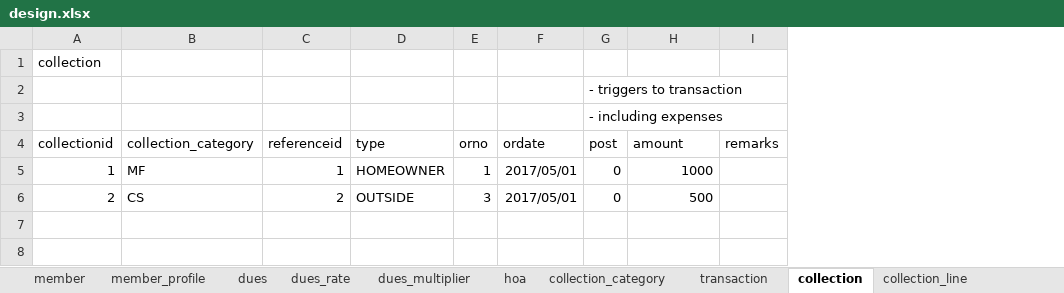
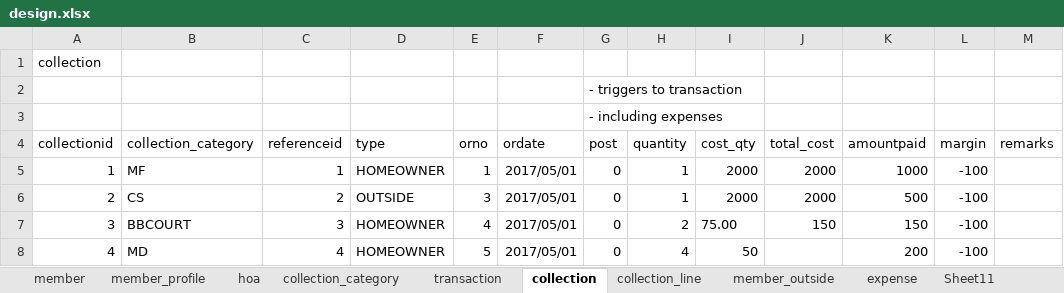
Before and after one commit to xromp/laravel-hoa, an Excel workbook: docs/design.xlsx, sheet collection, drawn as a sheet; values as stored, in another font and other column widths than the file's, no borders; addresses are those after the commit; the diff names each change by its address in the sheet, - before the commit and + after, or states it on an @@ line.

```diff
--- a/docs/design.xlsx (sheet collection)
+++ b/docs/design.xlsx (sheet collection)
-sheet tab: dues
-sheet tab: dues_rate
-sheet tab: dues_multiplier
+sheet tab: expense
+sheet tab: Sheet11
+column H (quantity), rows 5-6: 1 | 1
+column I (cost_qty), rows 5-6: 2000 | 2000
+column J (total_cost), rows 5-6: 2000 | 2000
+column L (margin), rows 5-6: -100 | -100
-K4: amount
+K4: amountpaid
+row 7: 3 | BBCOURT | 3 | HOMEOWNER | 4 | 2017/05/01 | 0 | 2 | 75.00 | 150 | 150 | -100
+row 8: 4 | MD | 4 | HOMEOWNER | 5 | 2017/05/01 | 0 | 4 | 50 |  | 200 | -100
```
Also changed, not shown: sheet member, sheet transaction, sheet collection_line, 25 other files.
